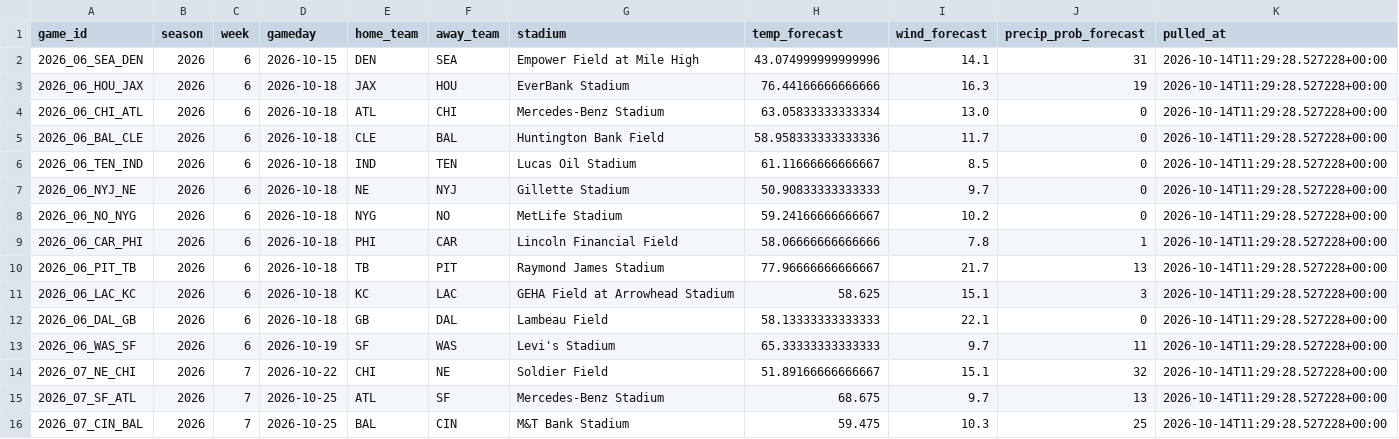
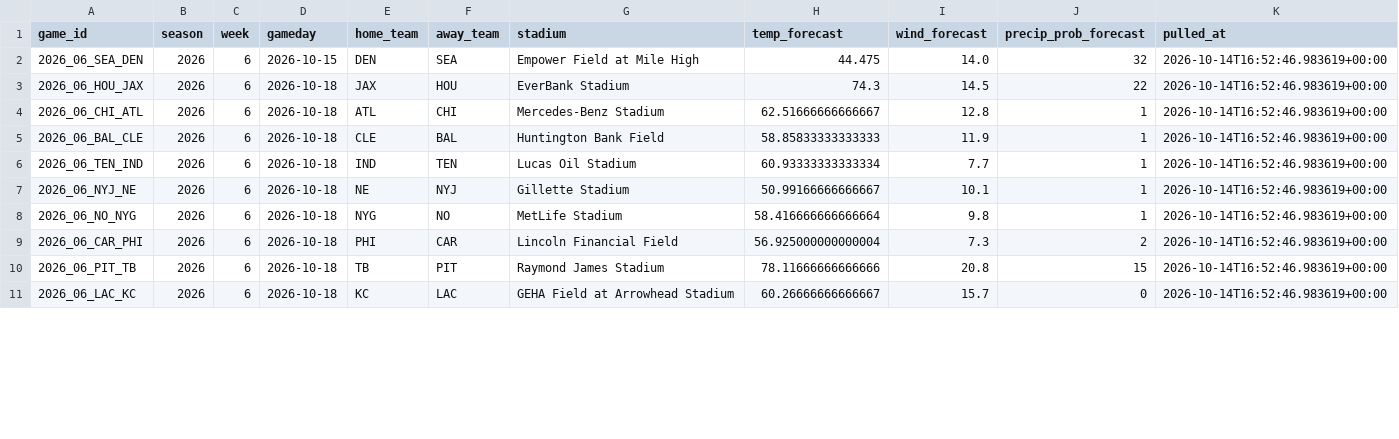
Before and after one commit to alexanderseaney-sketch/ParlayModel, a CSV file: data/raw/weather_forecast.csv, drawn as a sheet; only a part is shown; the diff covers the shown part only.

```diff
--- a/data/raw/weather_forecast.csv
+++ b/data/raw/weather_forecast.csv
@@ -1,16 +1,11 @@
 game_id,season,week,gameday,home_team,away_team,stadium,temp_forecast,wind_forecast,precip_prob_forecast,pulled_at
-2026_06_SEA_DEN,2026,6,2026-10-15,DEN,SEA,Empower Field at Mile High,43.074999999999996,14.1,31,2026-10-14T11:29:28.527228+00:00
-2026_06_HOU_JAX,2026,6,2026-10-18,JAX,HOU,EverBank Stadium,76.44166666666666,16.3,19,2026-10-14T11:29:28.527228+00:00
-2026_06_CHI_ATL,2026,6,2026-10-18,ATL,CHI,Mercedes-Benz Stadium,63.05833333333334,13.0,0,2026-10-14T11:29:28.527228+00:00
-2026_06_BAL_CLE,2026,6,2026-10-18,CLE,BAL,Huntington Bank Field,58.958333333333336,11.7,0,2026-10-14T11:29:28.527228+00:00
-2026_06_TEN_IND,2026,6,2026-10-18,IND,TEN,Lucas Oil Stadium,61.11666666666667,8.5,0,2026-10-14T11:29:28.527228+00:00
-2026_06_NYJ_NE,2026,6,2026-10-18,NE,NYJ,Gillette Stadium,50.90833333333333,9.7,0,2026-10-14T11:29:28.527228+00:00
-2026_06_NO_NYG,2026,6,2026-10-18,NYG,NO,MetLife Stadium,59.24166666666667,10.2,0,2026-10-14T11:29:28.527228+00:00
-2026_06_CAR_PHI,2026,6,2026-10-18,PHI,CAR,Lincoln Financial Field,58.06666666666666,7.8,1,2026-10-14T11:29:28.527228+00:00
-2026_06_PIT_TB,2026,6,2026-10-18,TB,PIT,Raymond James Stadium,77.96666666666667,21.7,13,2026-10-14T11:29:28.527228+00:00
-2026_06_LAC_KC,2026,6,2026-10-18,KC,LAC,GEHA Field at Arrowhead Stadium,58.625,15.1,3,2026-10-14T11:29:28.527228+00:00
-2026_06_DAL_GB,2026,6,2026-10-18,GB,DAL,Lambeau Field,58.13333333333333,22.1,0,2026-10-14T11:29:28.527228+00:00
-2026_06_WAS_SF,2026,6,2026-10-19,SF,WAS,Levi's Stadium,65.33333333333333,9.7,11,2026-10-14T11:29:28.527228+00:00
-2026_07_NE_CHI,2026,7,2026-10-22,CHI,NE,Soldier Field,51.89166666666667,15.1,32,2026-10-14T11:29:28.527228+00:00
-2026_07_SF_ATL,2026,7,2026-10-25,ATL,SF,Mercedes-Benz Stadium,68.675,9.7,13,2026-10-14T11:29:28.527228+00:00
-2026_07_CIN_BAL,2026,7,2026-10-25,BAL,CIN,M&T Bank Stadium,59.475,10.3,25,2026-10-14T11:29:28.527228+00:00
+2026_06_SEA_DEN,2026,6,2026-10-15,DEN,SEA,Empower Field at Mile High,44.475,14.0,32,2026-10-14T16:52:46.983619+00:00
+2026_06_HOU_JAX,2026,6,2026-10-18,JAX,HOU,EverBank Stadium,74.3,14.5,22,2026-10-14T16:52:46.983619+00:00
+2026_06_CHI_ATL,2026,6,2026-10-18,ATL,CHI,Mercedes-Benz Stadium,62.51666666666667,12.8,1,2026-10-14T16:52:46.983619+00:00
+2026_06_BAL_CLE,2026,6,2026-10-18,CLE,BAL,Huntington Bank Field,58.85833333333333,11.9,1,2026-10-14T16:52:46.983619+00:00
+2026_06_TEN_IND,2026,6,2026-10-18,IND,TEN,Lucas Oil Stadium,60.93333333333334,7.7,1,2026-10-14T16:52:46.983619+00:00
+2026_06_NYJ_NE,2026,6,2026-10-18,NE,NYJ,Gillette Stadium,50.99166666666667,10.1,1,2026-10-14T16:52:46.983619+00:00
+2026_06_NO_NYG,2026,6,2026-10-18,NYG,NO,MetLife Stadium,58.416666666666664,9.8,1,2026-10-14T16:52:46.983619+00:00
+2026_06_CAR_PHI,2026,6,2026-10-18,PHI,CAR,Lincoln Financial Field,56.925000000000004,7.3,2,2026-10-14T16:52:46.983619+00:00
+2026_06_PIT_TB,2026,6,2026-10-18,TB,PIT,Raymond James Stadium,78.11666666666666,20.8,15,2026-10-14T16:52:46.983619+00:00
+2026_06_LAC_KC,2026,6,2026-10-18,KC,LAC,GEHA Field at Arrowhead Stadium,60.26666666666667,15.7,0,2026-10-14T16:52:46.983619+00:00
```
Also changed, not shown: 3 removed rows and 20 edited cells elsewhere in this file, data/raw/footballguys_depth.csv, data/raw/nbcsports_news.csv, 15 other files.
